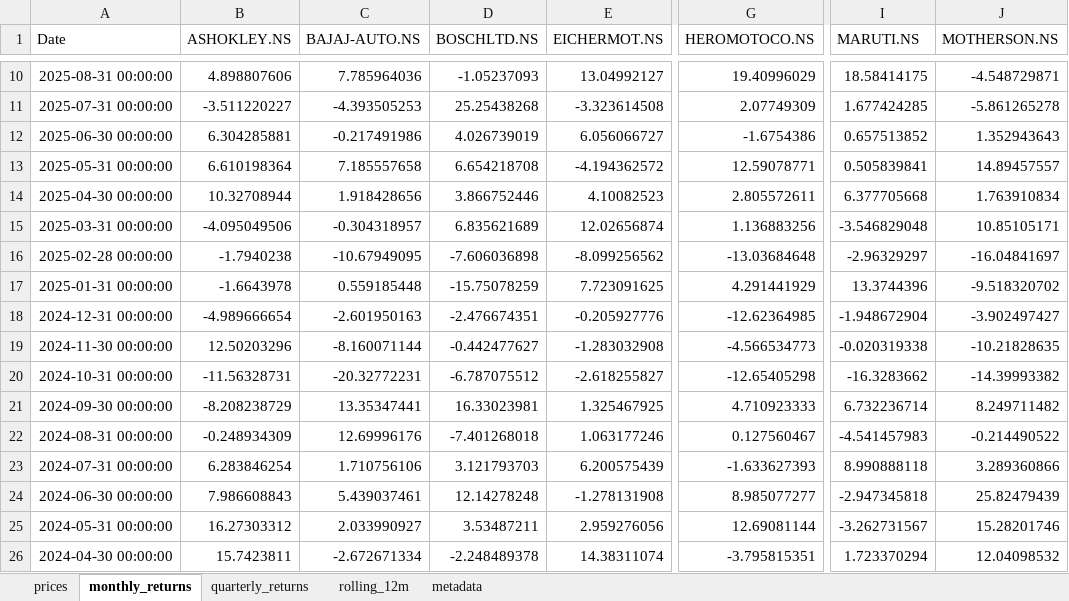
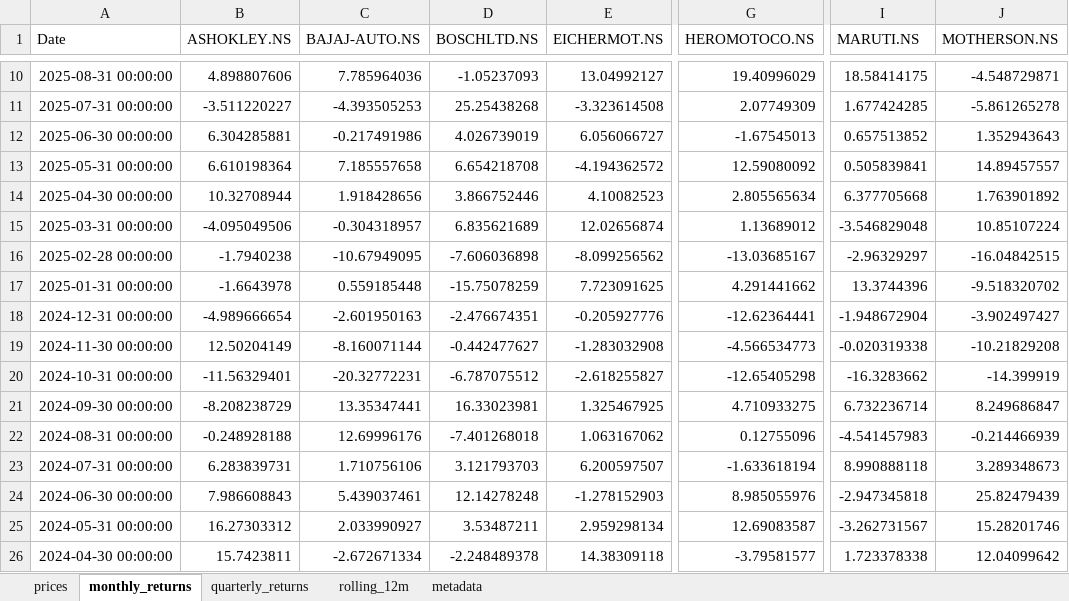
Before and after one commit to rahulshirke7951/stock-sector-dashboard, an Excel workbook: dashboards/Automobile.xlsx, sheet monthly_returns, drawn as a sheet; only a part is shown, gaps mark what is left out; values as stored, in another font and other column widths than the file's, no borders; conditional formats not drawn; the diff covers the shown part only; the diff names each change by its address in the sheet, - before the commit and + after, or states it on an @@ line.

```diff
--- a/dashboards/Automobile.xlsx (sheet monthly_returns)
+++ b/dashboards/Automobile.xlsx (sheet monthly_returns)
-G12 (HEROMOTOCO.NS): -1.6754386
+G12 (HEROMOTOCO.NS): -1.67545013
-G13 (HEROMOTOCO.NS): 12.59078771
+G13 (HEROMOTOCO.NS): 12.59080092
-G14 (HEROMOTOCO.NS): 2.805572611
+G14 (HEROMOTOCO.NS): 2.805565634
-J14 (MOTHERSON.NS): 1.763910834
+J14 (MOTHERSON.NS): 1.763901892
-G15 (HEROMOTOCO.NS): 1.136883256
+G15 (HEROMOTOCO.NS): 1.13689012
-J15 (MOTHERSON.NS): 10.85105171
+J15 (MOTHERSON.NS): 10.85107224
-G16 (HEROMOTOCO.NS): -13.03684648
+G16 (HEROMOTOCO.NS): -13.03685167
-J16 (MOTHERSON.NS): -16.04841697
+J16 (MOTHERSON.NS): -16.04842515
-G17 (HEROMOTOCO.NS): 4.291441929
+G17 (HEROMOTOCO.NS): 4.291441662
-G18 (HEROMOTOCO.NS): -12.62364985
+G18 (HEROMOTOCO.NS): -12.62364441
-B19 (ASHOKLEY.NS): 12.50203296
+B19 (ASHOKLEY.NS): 12.50204149
-J19 (MOTHERSON.NS): -10.21828635
+J19 (MOTHERSON.NS): -10.21829208
-B20 (ASHOKLEY.NS): -11.56328731
+B20 (ASHOKLEY.NS): -11.56329401
-J20 (MOTHERSON.NS): -14.39993382
+J20 (MOTHERSON.NS): -14.399919
-G21 (HEROMOTOCO.NS): 4.710923333
+G21 (HEROMOTOCO.NS): 4.710933275
-J21 (MOTHERSON.NS): 8.249711482
+J21 (MOTHERSON.NS): 8.249686847
-B22 (ASHOKLEY.NS): -0.248934309
+B22 (ASHOKLEY.NS): -0.248928188
-E22 (EICHERMOT.NS): 1.063177246
+E22 (EICHERMOT.NS): 1.063167062
-G22 (HEROMOTOCO.NS): 0.127560467
+G22 (HEROMOTOCO.NS): 0.12755096
-J22 (MOTHERSON.NS): -0.214490522
+J22 (MOTHERSON.NS): -0.214466939
-B23 (ASHOKLEY.NS): 6.283846254
+B23 (ASHOKLEY.NS): 6.283839731
-E23 (EICHERMOT.NS): 6.200575439
+E23 (EICHERMOT.NS): 6.200597507
-G23 (HEROMOTOCO.NS): -1.633627393
+G23 (HEROMOTOCO.NS): -1.633618194
-J23 (MOTHERSON.NS): 3.289360866
+J23 (MOTHERSON.NS): 3.289348673
-E24 (EICHERMOT.NS): -1.278131908
+E24 (EICHERMOT.NS): -1.278152903
-G24 (HEROMOTOCO.NS): 8.985077277
+G24 (HEROMOTOCO.NS): 8.985055976
-E25 (EICHERMOT.NS): 2.959276056
+E25 (EICHERMOT.NS): 2.959298134
-G25 (HEROMOTOCO.NS): 12.69081144
+G25 (HEROMOTOCO.NS): 12.69083587
-E26 (EICHERMOT.NS): 14.38311074
+E26 (EICHERMOT.NS): 14.38309118
-G26 (HEROMOTOCO.NS): -3.795815351
+G26 (HEROMOTOCO.NS): -3.79581577
-I26 (MARUTI.NS): 1.723370294
+I26 (MARUTI.NS): 1.723378338
-J26 (MOTHERSON.NS): 12.04098532
+J26 (MOTHERSON.NS): 12.04099642
```
Also changed, not shown: 136 edited cells elsewhere in this sheet, sheet rolling_12m, sheet prices, sheet quarterly_returns, dashboards/Banking.xlsx, dashboards/Energy.xlsx, 7 other files.
